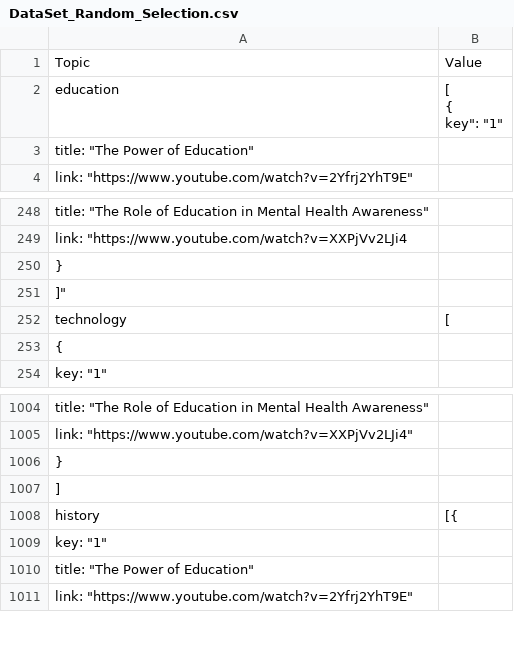
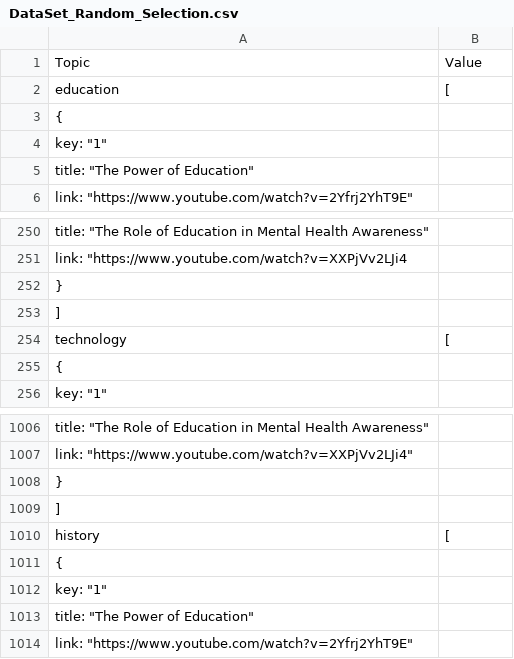
Before and after one commit to PulasthiAbey/Datasets, a CSV file: Choices/DataSet_Random_Selection.csv, drawn as a sheet; only a part is shown, gaps mark what is left out; addresses are those after the commit; ↵ is a line break in a cell; the diff names each change by its address in the sheet, - before the commit and + after, or states it on an @@ line.

Commit message:
dataset updates

```diff
--- a/Choices/DataSet_Random_Selection.csv
+++ b/Choices/DataSet_Random_Selection.csv
-B2: [ ↵ { ↵ key": "1"
+B2: [
+row 3: {
+row 4: key: "1"
-A253: ]"
+A253: ]
-B1010: [{
+B1010: [
+row 1011: {
```
